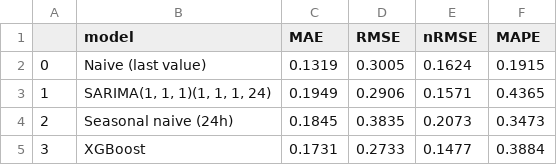
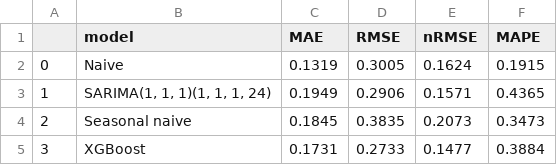
Before and after one commit to Danwerk/HomeEnergyManagementSystem, a CSV file: tables/ex9_table_model_comparison.csv, drawn as a sheet.

```diff
--- a/tables/ex9_table_model_comparison.csv
+++ b/tables/ex9_table_model_comparison.csv
@@ -1,5 +1,5 @@
 ,model,MAE,RMSE,nRMSE,MAPE
-0,Naive (last value),0.1319,0.3005,0.1624,0.1915
+0,Naive,0.1319,0.3005,0.1624,0.1915
 1,"SARIMA(1, 1, 1)(1, 1, 1, 24)",0.1949,0.2906,0.1571,0.4365
-2,Seasonal naive (24h),0.1845,0.3835,0.2073,0.3473
+2,Seasonal naive,0.1845,0.3835,0.2073,0.3473
 3,XGBoost,0.1731,0.2733,0.1477,0.3884
```
Also changed, not shown: 12 other files.
